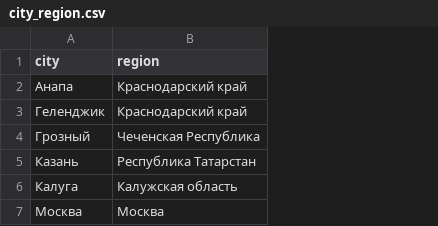
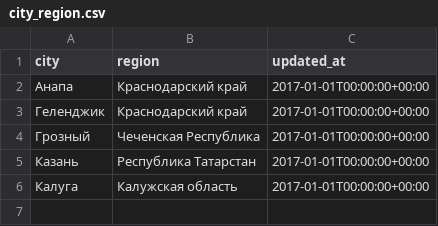
Before and after one commit to Rembo56/dbt_prod, a CSV file: seeds/dictionaries/city_region.csv, drawn as a sheet; removed rows and columns are numbered as before the commit, all else as after; the diff names each change by its address in the sheet, - before the commit and + after, or states it on an @@ line.

```diff
--- a/seeds/dictionaries/city_region.csv
+++ b/seeds/dictionaries/city_region.csv
+column C (updated_at), rows 2-6: all 2017-01-01T00:00:00+00:00
-row 7: Москва | Москва
```
Also changed, not shown: target/run/dbt_prod/seeds/dictionaries/city_region.csv, 11 other files.
